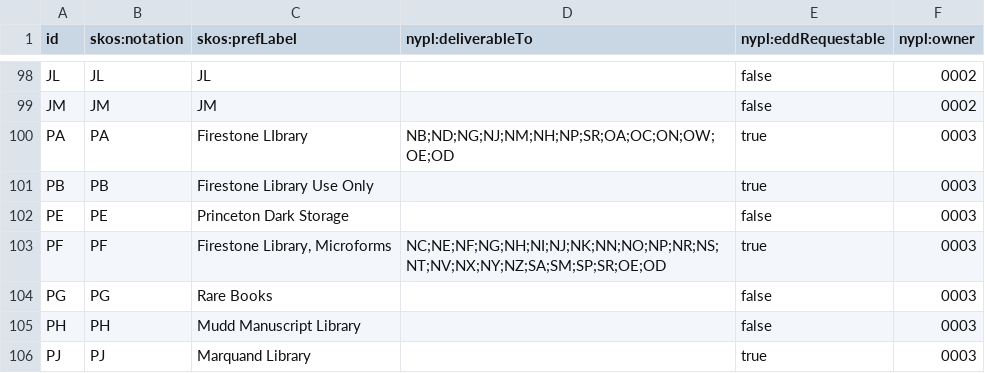
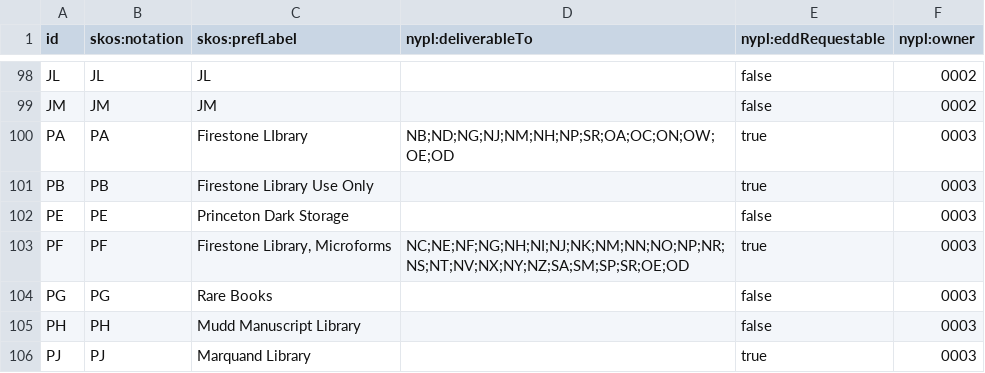
Before and after one commit to NYPL/nypl-core, a CSV file: vocabularies/csv/recapCustomerCodes.csv, drawn as a sheet; only a part is shown, gaps mark what is left out.

```diff
--- a/vocabularies/csv/recapCustomerCodes.csv
+++ b/vocabularies/csv/recapCustomerCodes.csv
@@ -102,3 +102,3 @@ PB,PB,Firestone Library Use Only,,true,0003
 PE,PE,Princeton Dark Storage,,false,0003
-PF,PF,"Firestone Library, Microforms",NC;NE;NF;NG;NH;NI;NJ;NK;NN;NO;NP;NR;NS;NT;NV;NX;NY;NZ;SA;SM;SP;SR;OE;OD,true,0003
+PF,PF,"Firestone Library, Microforms",NC;NE;NF;NG;NH;NI;NJ;NK;NM;NN;NO;NP;NR;NS;NT;NV;NX;NY;NZ;SA;SM;SP;SR;OE;OD,true,0003
 PG,PG,Rare Books,,false,0003
```
Also changed, not shown: 1 other file.
